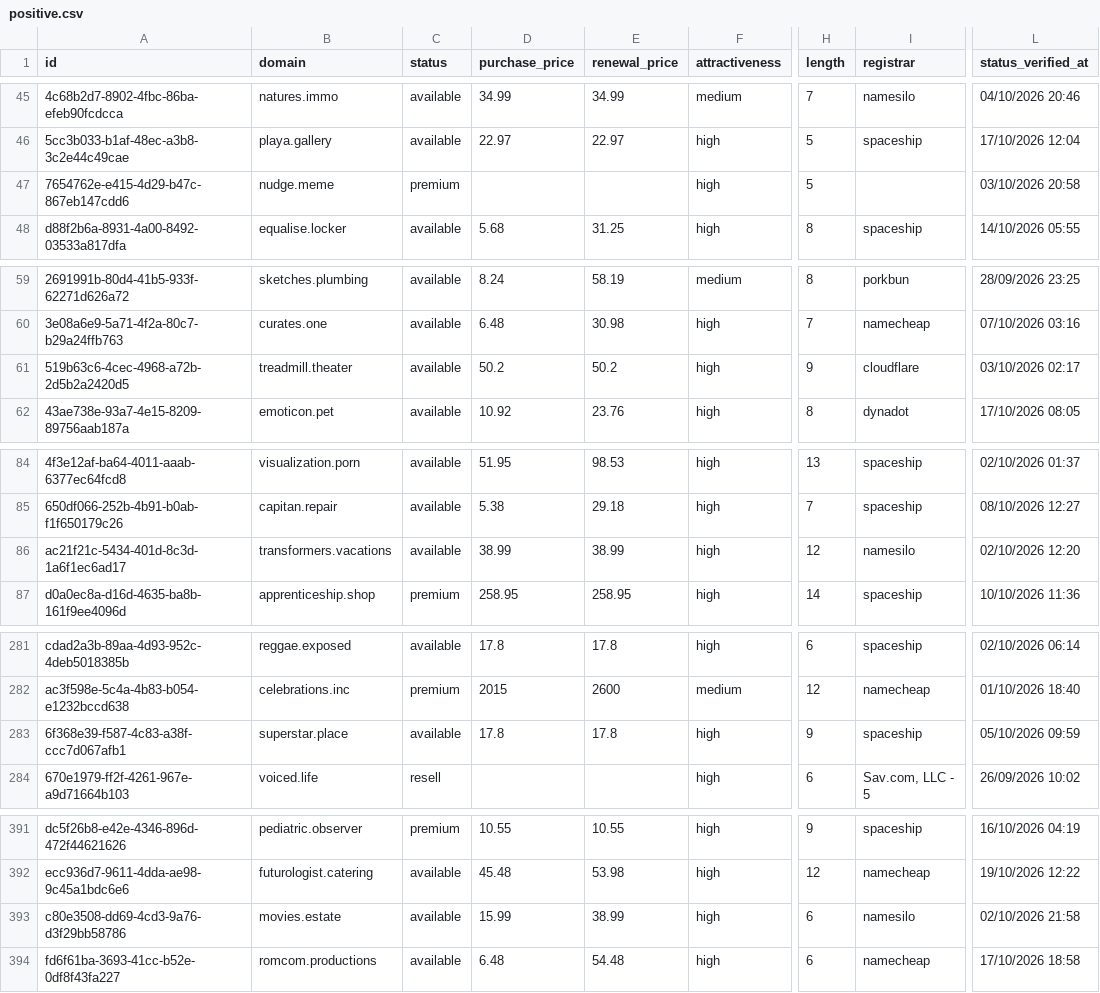
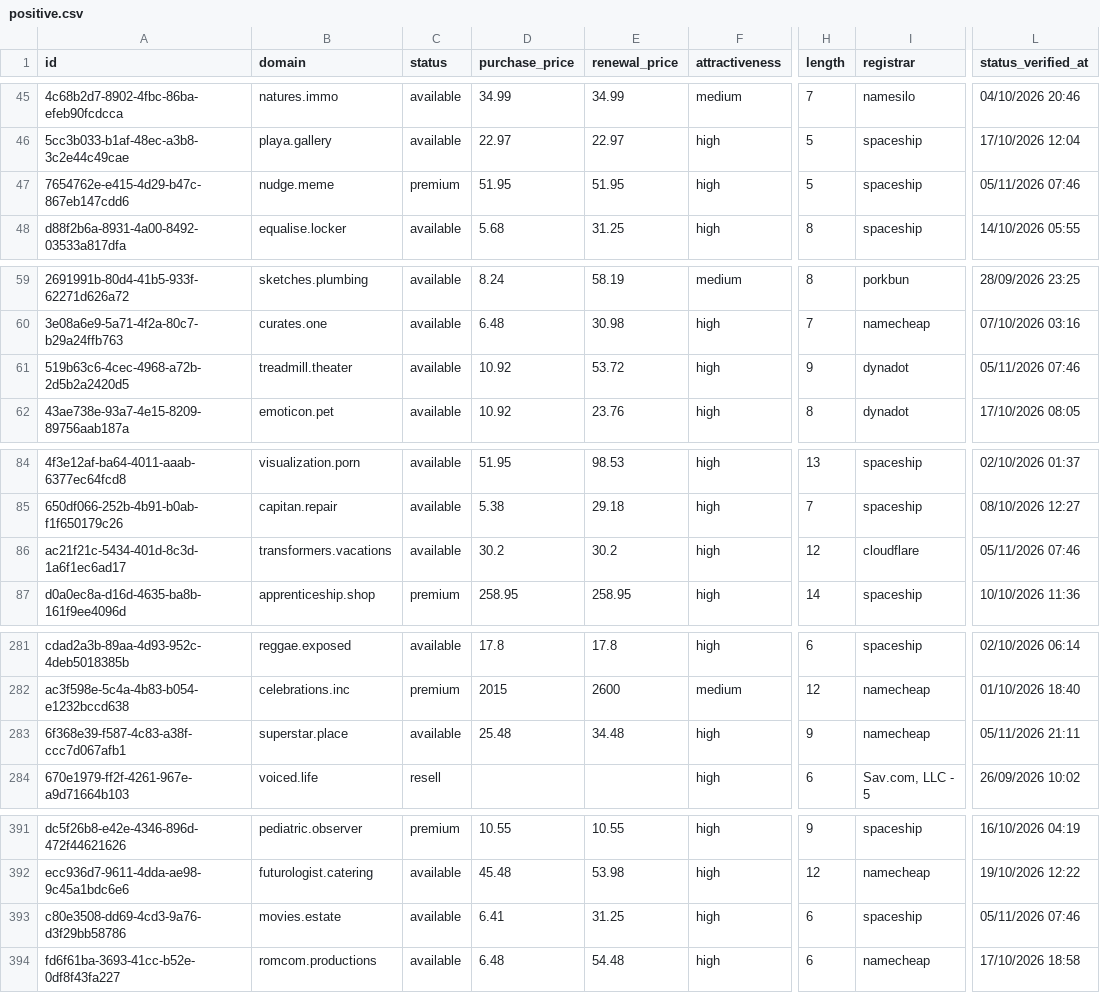
Before and after one commit to UniqueDomains/positive-oneword-domains, a CSV file: positive.csv, drawn as a sheet; only a part is shown, gaps mark what is left out; the diff covers the shown part only; the diff names each change by its address in the sheet, - before the commit and + after, or states it on an @@ line.

```diff
--- a/positive.csv
+++ b/positive.csv
-D47 (purchase_price): (empty)
+D47 (purchase_price): 51.95
-E47 (renewal_price): (empty)
+E47 (renewal_price): 51.95
-I47 (registrar): (empty)
+I47 (registrar): spaceship
-L47 (status_verified_at): 03/10/2026 20:58
+L47 (status_verified_at): 05/11/2026 07:46
-D61 (purchase_price): 50.2
+D61 (purchase_price): 10.92
-E61 (renewal_price): 50.2
+E61 (renewal_price): 53.72
-I61 (registrar): cloudflare
+I61 (registrar): dynadot
-L61 (status_verified_at): 03/10/2026 02:17
+L61 (status_verified_at): 05/11/2026 07:46
-D86 (purchase_price): 38.99
+D86 (purchase_price): 30.2
-E86 (renewal_price): 38.99
+E86 (renewal_price): 30.2
-I86 (registrar): namesilo
+I86 (registrar): cloudflare
-L86 (status_verified_at): 02/10/2026 12:20
+L86 (status_verified_at): 05/11/2026 07:46
-D283 (purchase_price): 17.8
+D283 (purchase_price): 25.48
-E283 (renewal_price): 17.8
+E283 (renewal_price): 34.48
-I283 (registrar): spaceship
+I283 (registrar): namecheap
-L283 (status_verified_at): 05/10/2026 09:59
+L283 (status_verified_at): 05/11/2026 21:11
-D393 (purchase_price): 15.99
+D393 (purchase_price): 6.41
-E393 (renewal_price): 38.99
+E393 (renewal_price): 31.25
-I393 (registrar): namesilo
+I393 (registrar): spaceship
-L393 (status_verified_at): 02/10/2026 21:58
+L393 (status_verified_at): 05/11/2026 07:46
```
Also changed, not shown: 1 added row, 1 removed row and 55 edited cells elsewhere in this file, 1 other file.
